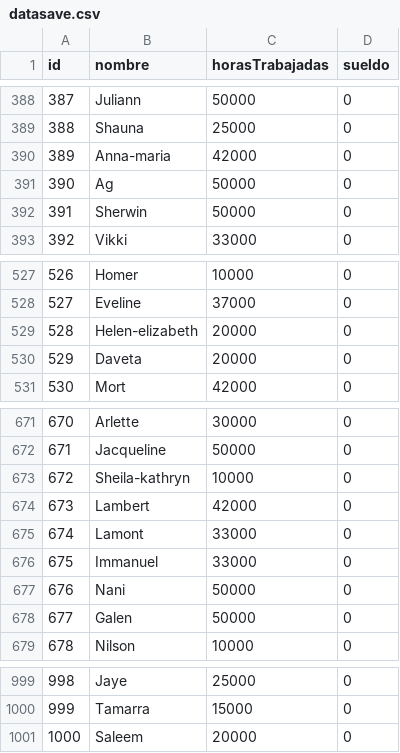
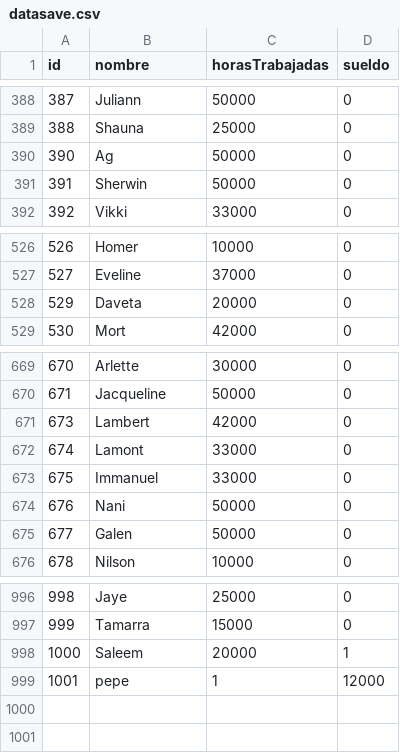
Before and after one commit to alessandra24x/tp_laboratorio_1, a CSV file: TP3/Linux_64/datasave.csv, drawn as a sheet; only a part is shown, gaps mark what is left out.

```diff
--- a/TP3/Linux_64/datasave.csv
+++ b/TP3/Linux_64/datasave.csv
@@ -389,3 +389,2 @@ id,nombre,horasTrabajadas,sueldo
 388,Shauna,25000,0
-389,Anna-maria,42000,0
 390,Ag,50000,0
@@ -528,3 +527,2 @@ id,nombre,horasTrabajadas,sueldo
 527,Eveline,37000,0
-528,Helen-elizabeth,20000,0
 529,Daveta,20000,0
@@ -672,3 +670,2 @@ id,nombre,horasTrabajadas,sueldo
 671,Jacqueline,50000,0
-672,Sheila-kathryn,10000,0
 673,Lambert,42000,0
@@ -1000,2 +997,3 @@ id,nombre,horasTrabajadas,sueldo
 999,Tamarra,15000,0
-1000,Saleem,20000,0
+1000,Saleem,20000,1
+1001,pepe,1,12000
```
Also changed, not shown: 12 other files.
